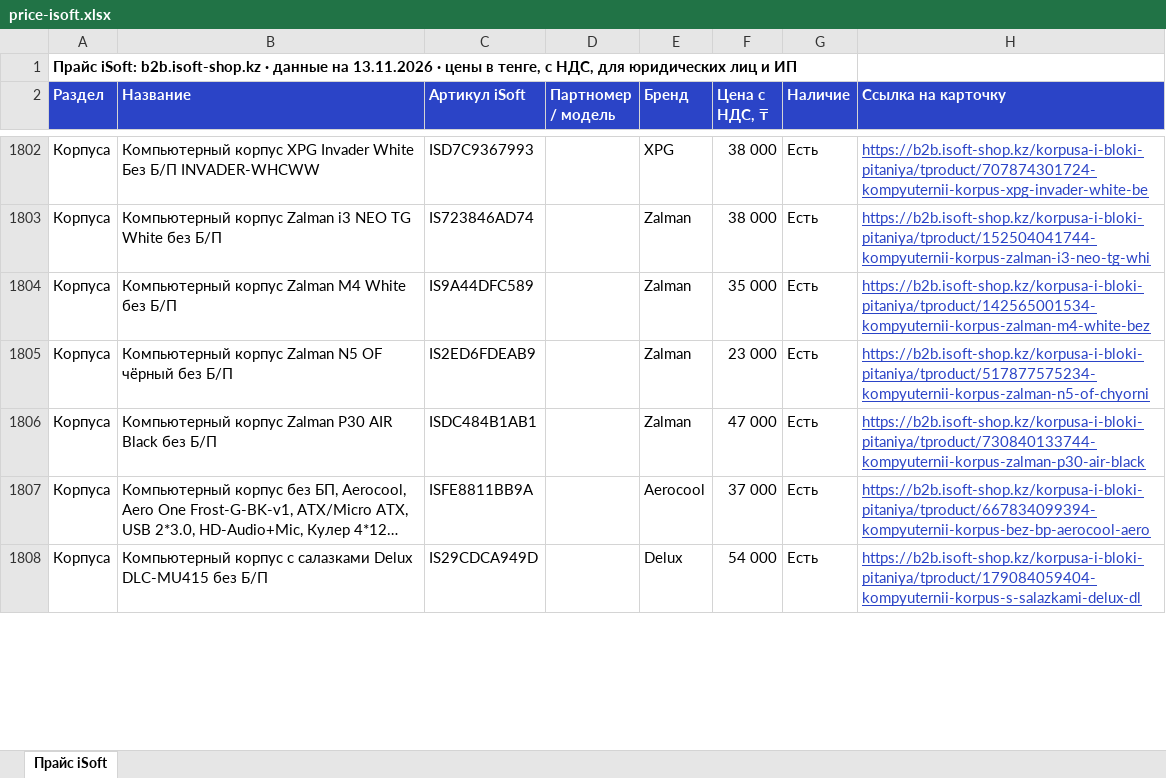
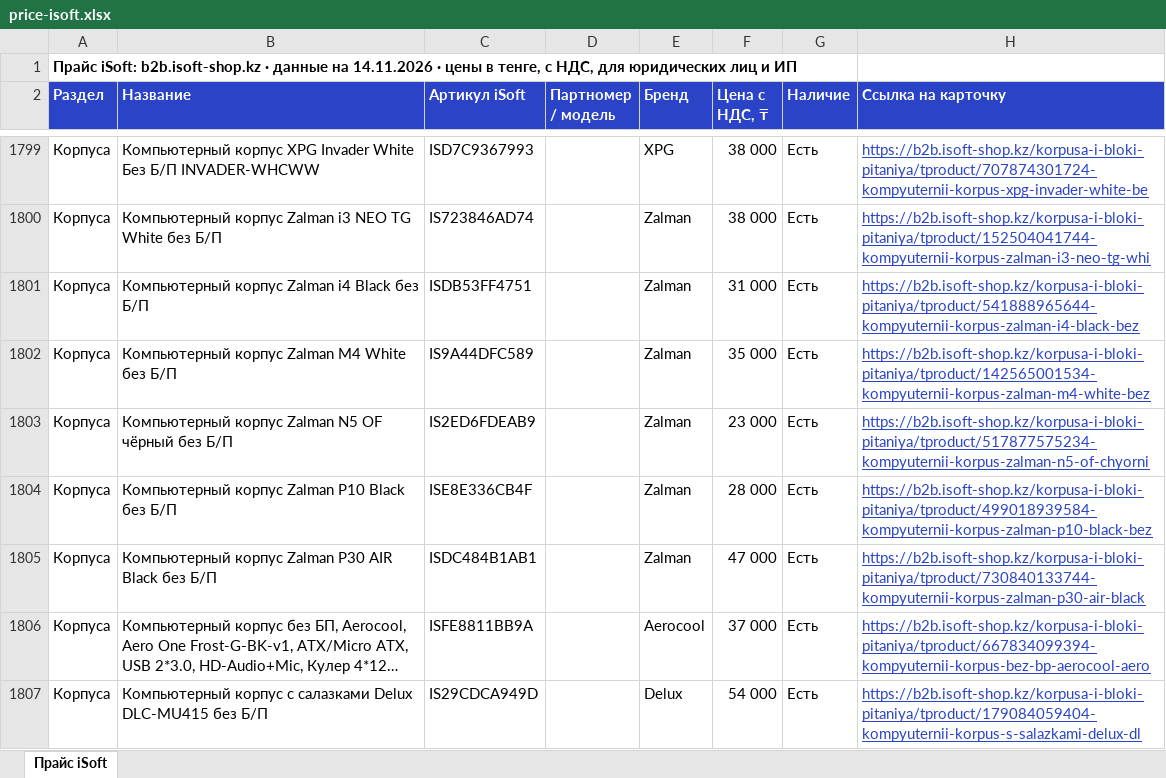
Before and after one commit to askhatjuve-ops/isoft-search, an Excel workbook: price-isoft.xlsx, sheet Прайс iSoft, drawn as a sheet; only a part is shown, gaps mark what is left out; long unchanged cells end in …; values as stored, in another font and other column widths than the file's, no borders; the diff covers the shown part only; the diff names each change by its address in the sheet, - before the commit and + after, or states it on an @@ line.

```diff
--- a/price-isoft.xlsx (sheet Прайс iSoft)
+++ b/price-isoft.xlsx (sheet Прайс iSoft)
-A1 (Раздел): …данные на 13.11.2026 · цены…
+A1 (Раздел): …данные на 14.11.2026 · цены…
+row 1801: Корпуса | Компьютерный корпус Zalman i4 Black без Б/П | ISDB53FF4751 |  | Zalman | 31 000 | Есть | https://b2b.isoft-shop.kz/korpusa-i-bloki-pitaniya/tproduct/541888965644-kompyuternii-korpus-zalman-i4-black-bez
+row 1804: Корпуса | Компьютерный корпус Zalman P10 Black без Б/П | ISE8E336CB4F |  | Zalman | 28 000 | Есть | https://b2b.isoft-shop.kz/korpusa-i-bloki-pitaniya/tproduct/499018939584-kompyuternii-korpus-zalman-p10-black-bez
```
Also changed, not shown: 54 added rows, 97 removed rows and 35 edited cells elsewhere in this sheet, 5 other files.
